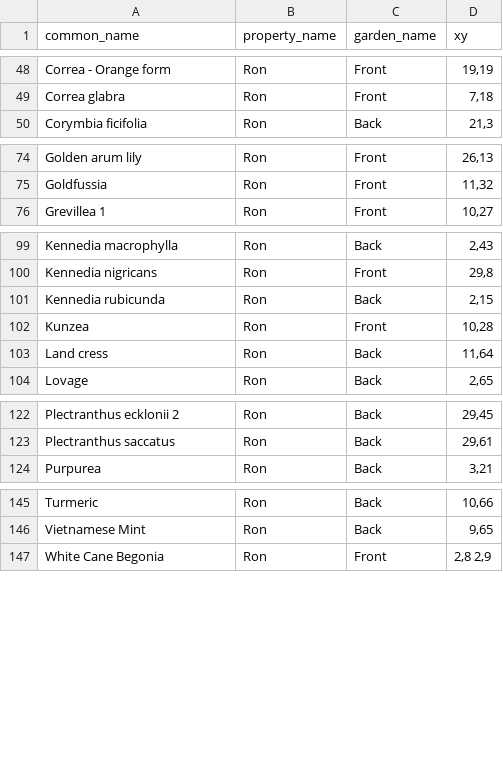
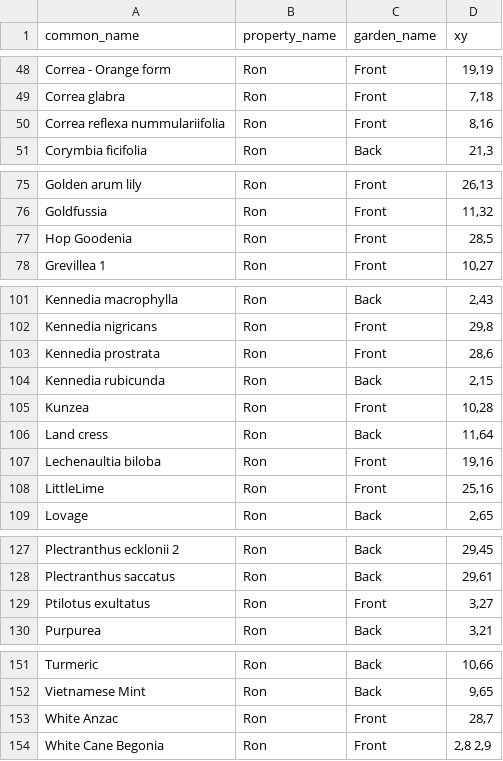
Before and after one commit to ronsavage/WWW-Garden-Design, a CSV file: data/flower_locations.csv, drawn as a sheet; only a part is shown, gaps mark what is left out; the diff covers the shown part only.

Commit message:
Add locations of new flowers

```diff
--- a/data/flower_locations.csv
+++ b/data/flower_locations.csv
@@ -49,2 +49,3 @@
 "Correa glabra","Ron","Front","7,18"
+"Correa reflexa nummulariifolia","Ron","Front","8,16"
 "Corymbia ficifolia","Ron","Back","21,3"
@@ -75,2 +76,3 @@
 "Goldfussia","Ron","Front","11,32"
+"Hop Goodenia","Ron","Front","28,5"
 "Grevillea 1","Ron","Front","10,27"
@@ -100,2 +102,3 @@
 "Kennedia nigricans","Ron","Front","29,8"
+"Kennedia prostrata","Ron","Front","28,6"
 "Kennedia rubicunda","Ron","Back","2,15"
@@ -103,2 +106,4 @@
 "Land cress","Ron","Back","11,64"
+"Lechenaultia biloba","Ron","Front","19,16"
+"LittleLime","Ron","Front","25,16"
 "Lovage","Ron","Back","2,65"
@@ -123,2 +128,3 @@
 "Plectranthus saccatus","Ron","Back","29,61"
+"Ptilotus exultatus","Ron","Front","3,27"
 "Purpurea","Ron","Back","3,21"
@@ -146,2 +152,3 @@
 "Vietnamese Mint","Ron","Back","9,65"
+"White Anzac","Ron","Front","28,7"
 "White Cane Begonia","Ron","Front","2,8 2,9"
```
Also changed, not shown: 1 edited cell elsewhere in this file, data/images.csv.
